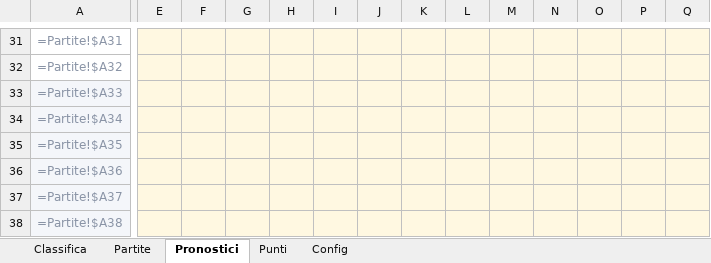
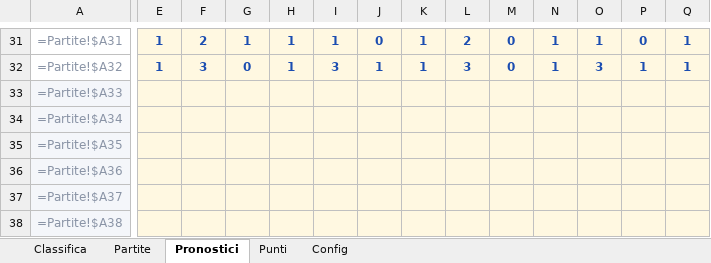
Before and after one commit to FedericoCimatti/ovalmo, an Excel workbook: docs/Trofeo_Ovalmo.xlsx, sheet Pronostici, drawn as a sheet; only a part is shown, gaps mark what is left out; values as stored, in another font and other column widths than the file's, no borders; formulas without a stored value are shown as written; the diff covers the shown part only; the diff names each change by its address in the sheet, - before the commit and + after, or states it on an @@ line.

```diff
--- a/docs/Trofeo_Ovalmo.xlsx (sheet Pronostici)
+++ b/docs/Trofeo_Ovalmo.xlsx (sheet Pronostici)
-E31:E32: (empty)
+E31:E32: 1
-F31: (empty)
+F31: 2
-G31: (empty)
+G31: 1
-H31:H32: (empty)
+H31:H32: 1
-I31: (empty)
+I31: 1
-J31: (empty)
+J31: 0
-K31:K32: (empty)
+K31:K32: 1
-L31: (empty)
+L31: 2
-M31:M32: (empty)
+M31:M32: 0
-N31:N32: (empty)
+N31:N32: 1
-O31: (empty)
+O31: 1
-P31: (empty)
+P31: 0
-Q31:Q32: (empty)
+Q31:Q32: 1
-F32: (empty)
+F32: 3
-G32: (empty)
+G32: 0
-I32: (empty)
+I32: 3
-J32: (empty)
+J32: 1
-L32: (empty)
+L32: 3
-O32: (empty)
+O32: 3
-P32: (empty)
+P32: 1
```
Also changed, not shown: 124 edited cells elsewhere in this sheet, 3 other files.
